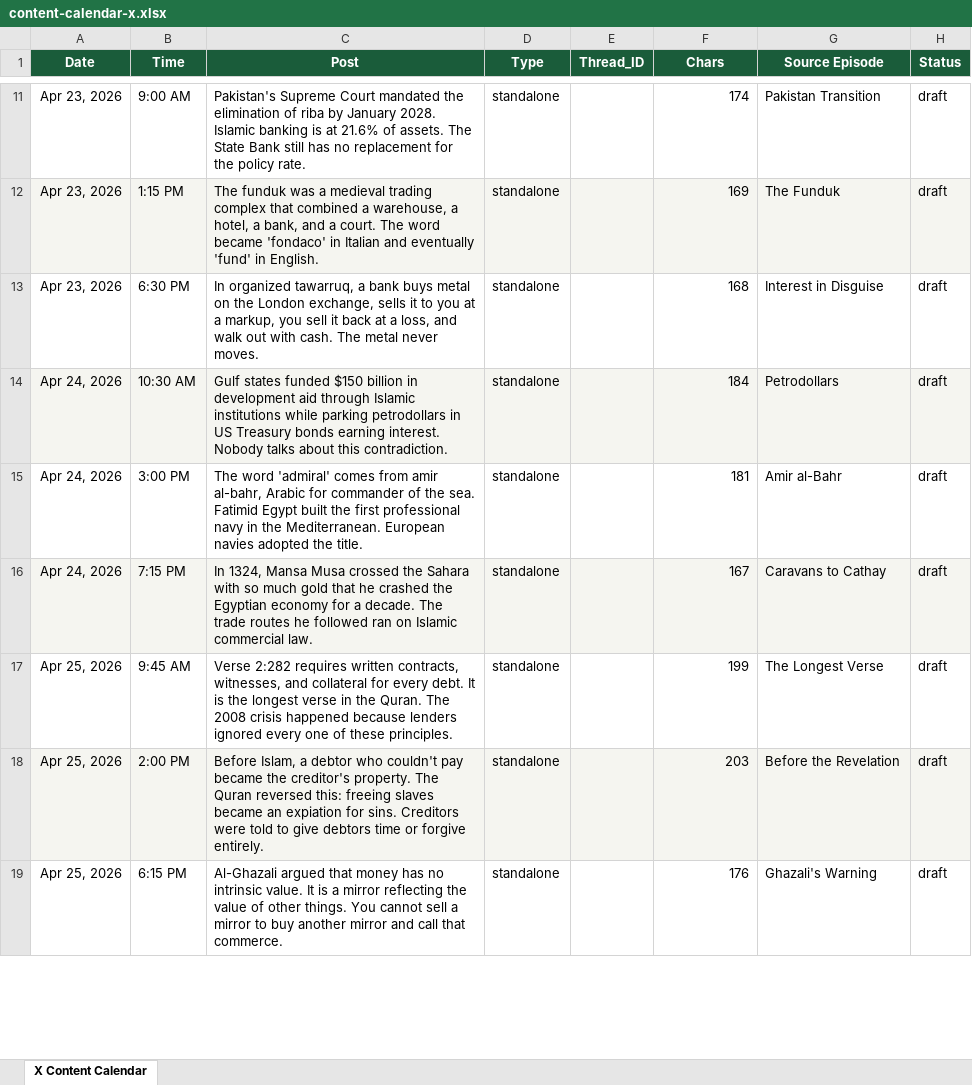
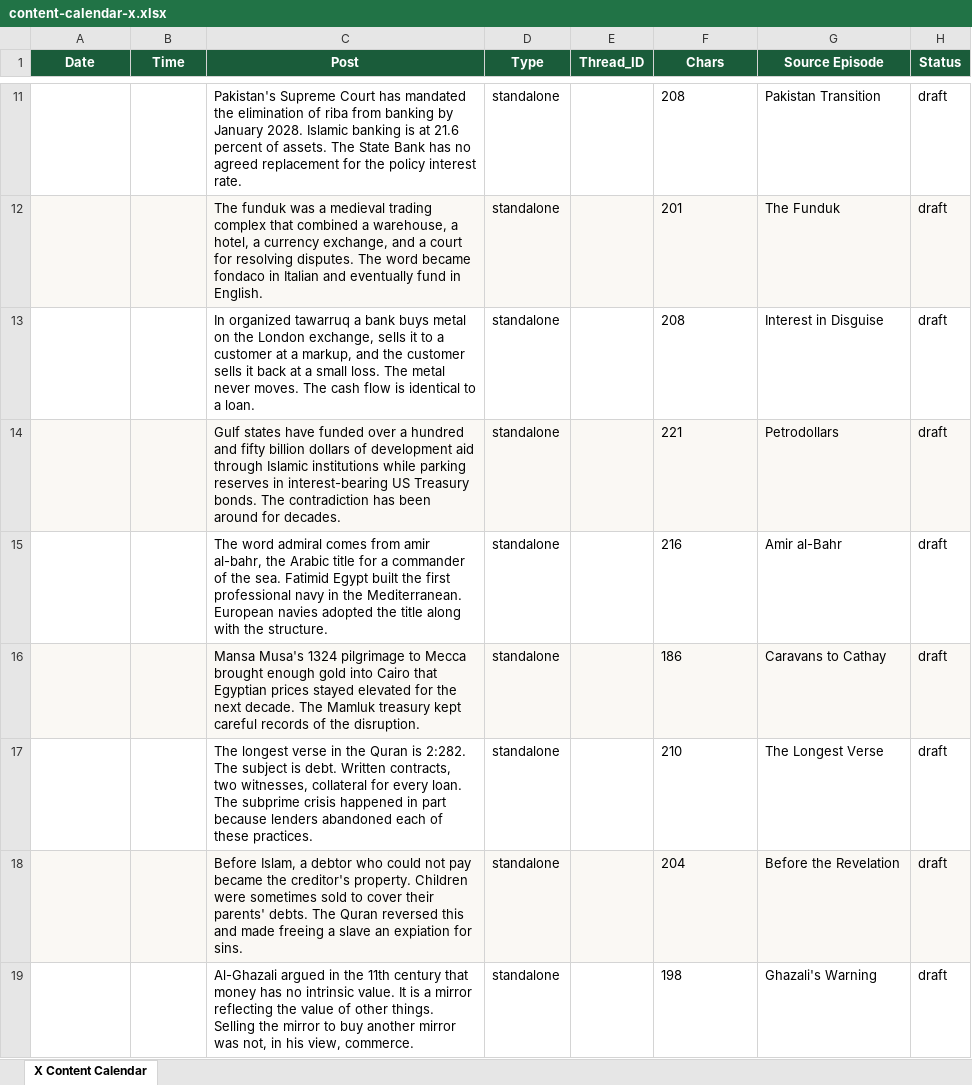
Before and after one commit to islamiceconomics/islamiceconomics.github.io, an Excel workbook: social/content-calendar-x.xlsx, sheet X Content Calendar, drawn as a sheet; only a part is shown, gaps mark what is left out; values as stored, in another font and other column widths than the file's, no borders; removed rows and columns are numbered as before the commit, all else as after; the diff covers the shown part only; the diff names each change by its address in the sheet, - before the commit and + after, or states it on an @@ line.

Commit message:
Rewrite all social calendars in natural voice + add writing guidelines
Three calendars rewritten to remove AI house-style tells. The patterns
removed across all posts: parallel triplets used for rhythm, X-is-not-Y-
it-is-Z reveal structures, punchy snap closes, em dashes, manufactured
aphorisms, sentence fragments for impact. Voice modeled on the
OrangeBook Twitter account that the user cited as a style reference.

Files:
  social/content-calendar-x.xlsx           42 posts, all under 280 chars
  social/content-calendar-threads.xlsx     28 posts, all under 500 chars
  social/content-calendar-metaphysics.xlsx 20 posts, Threads-only (X sheet dropped)

Discipline applied:
  - One observation per post, not three
  - Plain everyday language; sentences allowed to run long
  - No em dashes anywhere (commas, periods, parentheses instead)
  - Trail off into the thought rather than punch out of it
  - Specific facts allowed to carry their own weight

Metaphysics calendar reduced from 30 posts (two sheets) to 20 posts
(Threads only). X format is structurally hostile to non-AI-sounding
metaphysical writing; short-form rewards exactly the patterns being
avoided. Threads is marginally better. Long-form (Substack or blog)
is the right home for that content when the manuscript is closer to
ready.

Also adds:
  social/writing_guidelines.docx
  A house-style document for short-form writing. Lays out the eight
  high-recognition AI patterns with examples, side-by-side comparisons
  of AI-flavored vs natural voice on the same content, positive and
  negative guidelines, platform-specific notes, and a practical
  drafting workflow including the "kaiser test" (would a careful
  reader who is bored of AI output keep reading?).

Source scripts tracked under scripts/ so the calendars and guidelines
can be regenerated.

```diff
--- a/social/content-calendar-x.xlsx (sheet X Content Calendar)
+++ b/social/content-calendar-x.xlsx (sheet X Content Calendar)
-A11:A13 (Date): Apr 23, 2026
+A11:A13 (Date): (empty)
-B11 (Time): 9:00 AM
+B11 (Time): (empty)
-C11 (Post): …Supreme Court mandated the elimination of riba by January 2028. Islamic banking is at 21.6% of assets. The State Bank still has no replacement for the policy rate.
+C11 (Post): …Supreme Court has mandated the elimination of riba from banking by January 2028. Islamic banking is at 21.6 percent of assets. The State Bank has no agreed replacement for the policy interest rate.
-F11:F13 alignment: right
+F11:F13 alignment: left
-F11 (Chars): 174
+F11 (Chars): 208
-B12 (Time): 1:15 PM
+B12 (Time): (empty)
-C12 (Post): …hotel, a bank, and a court. The word became 'fondaco' in Italian and eventually 'fund' in English.
+C12 (Post): …hotel, a currency exchange, and a court for resolving disputes. The word became fondaco in Italian and eventually fund in English.
-F12 (Chars): 169
+F12 (Chars): 201
-B13 (Time): 6:30 PM
+B13 (Time): (empty)
-C13 (Post): In organized tawarruq, a bank buys metal on the London exchange, sells it to you at a markup, you sell it back at a loss, and walk out with cash. The metal never moves.
+C13 (Post): In organized tawarruq a bank buys metal on the London exchange, sells it to a customer at a markup, and the customer sells it back at a small loss. The metal never moves. The cash flow is identical to a loan.
-F13 (Chars): 168
+F13 (Chars): 208
-row 14: Apr 24, 2026 | 10:30 AM | Gulf states funded $150 billion in development aid through Islamic institutions while parking petrodollars in US Treasury bonds earning interest. Nobody talks about this contradiction. | standalone |  | 184 | Petrodollars | draft
+row 14:  |  | Gulf states have funded over a hundred and fifty billion dollars of development aid through Islamic institutions while parking reserves in interest-bearing US Treasury bonds. The contradiction has been around for decades. | standalone |  | 221 | Petrodollars | draft
-A15 (Date): Apr 24, 2026
+A15 (Date): (empty)
-B15 (Time): 3:00 PM
+B15 (Time): (empty)
-C15 (Post): The word 'admiral' comes from amir al-bahr, Arabic for commander of the sea. Fatimid Egypt built the first professional navy in the Mediterranean. European navies adopted the title.
+C15 (Post): The word admiral comes from amir al-bahr, the Arabic title for a commander of the sea. Fatimid Egypt built the first professional navy in the Mediterranean. European navies adopted the title along with the structure.
-F15 (Chars): 181
+F15 (Chars): 216
-F15 alignment: right
+F15 alignment: left
-row 16: Apr 24, 2026 | 7:15 PM | In 1324, Mansa Musa crossed the Sahara with so much gold that he crashed the Egyptian economy for a decade. The trade routes he followed ran on Islamic commercial law. | standalone |  | 167 | Caravans to Cathay | draft
-row 17: Apr 25, 2026 | 9:45 AM | Verse 2:282 requires written contracts, witnesses, and collateral for every debt. It is the longest verse in the Quran. The 2008 crisis happened because lenders ignored every one of these principles. | standalone |  | 199 | The Longest Verse | draft
+row 16:  |  | Mansa Musa's 1324 pilgrimage to Mecca brought enough gold into Cairo that Egyptian prices stayed elevated for the next decade. The Mamluk treasury kept careful records of the disruption. | standalone |  | 186 | Caravans to Cathay | draft
+row 17:  |  | The longest verse in the Quran is 2:282. The subject is debt. Written contracts, two witnesses, collateral for every loan. The subprime crisis happened in part because lenders abandoned each of these practices. | standalone |  | 210 | The Longest Verse | draft
-A18:A19 (Date): Apr 25, 2026
+A18:A19 (Date): (empty)
-B18 (Time): 2:00 PM
+B18 (Time): (empty)
-C18 (Post): …debtor who couldn't pay became the creditor's property. The Quran reversed this: freeing slaves became an expiation for sins. Creditors were told to give debtors time or forgive entirely.
+C18 (Post): …debtor who could not pay became the creditor's property. Children were sometimes sold to cover their parents' debts. The Quran reversed this and made freeing a slave an expiation for sins.
-F18 (Chars): 203
+F18 (Chars): 204
-F18:F19 alignment: right
+F18:F19 alignment: left
-B19 (Time): 6:15 PM
+B19 (Time): (empty)
-C19 (Post): Al-Ghazali argued that money has no intrinsic value. It is a mirror reflecting the value of other things. You cannot sell a mirror to buy another mirror and call that commerce.
+C19 (Post): Al-Ghazali argued in the 11th century that money has no intrinsic value. It is a mirror reflecting the value of other things. Selling the mirror to buy another mirror was not, in his view, commerce.
-F19 (Chars): 176
+F19 (Chars): 198
```
Also changed, not shown: 8 added rows, 8 removed rows, 100 edited cells and cell formats elsewhere in this sheet, social/content-calendar-metaphysics.xlsx, social/content-calendar-threads.xlsx, 3 other files.
